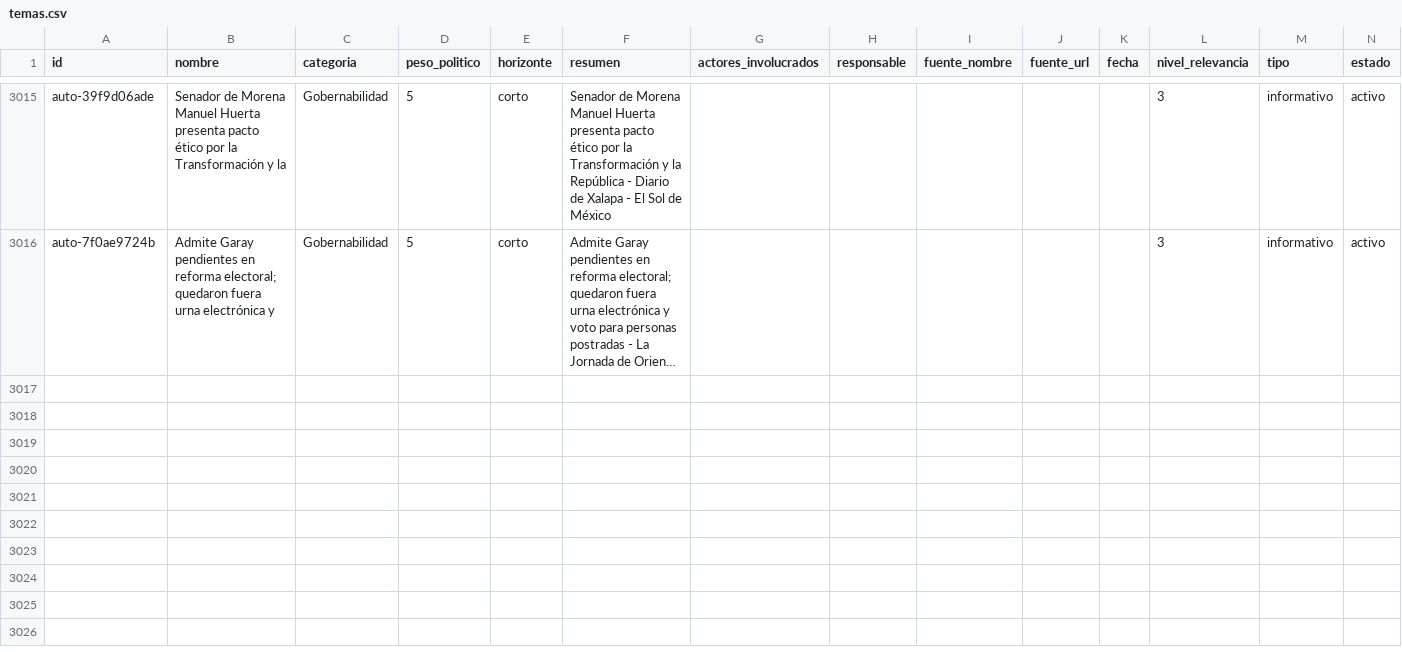
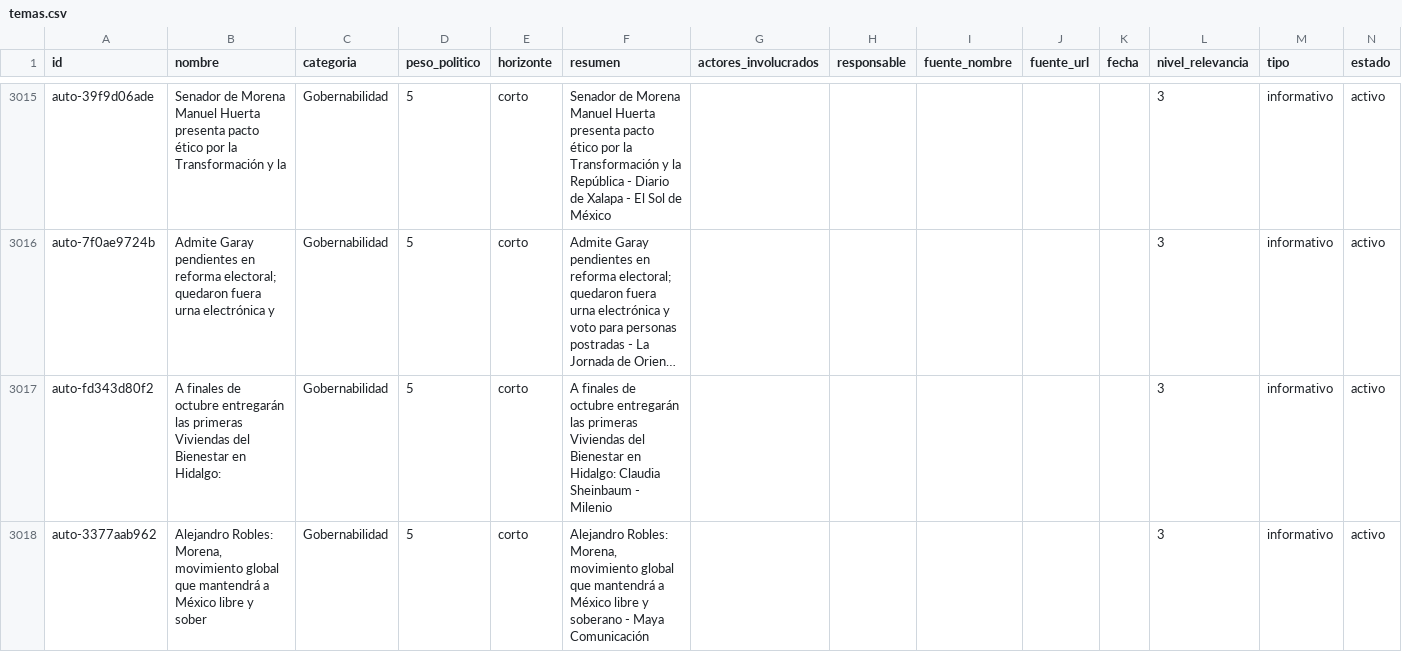
Before and after one commit to OckarLezama/ecosistema-politico, a CSV file: data/temas.csv, drawn as a sheet; only a part is shown, gaps mark what is left out; long unchanged cells end in …; rows hold the shown columns only; the diff names each change by its address in the sheet, - before the commit and + after, or states it on an @@ line.

```diff
--- a/data/temas.csv
+++ b/data/temas.csv
+row 3017: auto-fd343d80f2 | A finales de octubre entregarán las primeras Viviendas del Bienestar en Hidalgo: | Gobernabilidad | 5 | corto | A finales de octubre entregarán las primeras Viviendas del Bienestar en Hidalgo: Claudia Sheinbaum - Milenio |  |  |  |  |  | 3 | informativo | activo
+row 3018: auto-3377aab962 | Alejandro Robles: Morena, movimiento global que mantendrá a México libre y sober | Gobernabilidad | 5 | corto | Alejandro Robles: Morena, movimiento global que mantendrá a México libre y soberano - Maya Comunicación |  |  |  |  |  | 3 | informativo | activo
```
Also changed, not shown: data/auditoria_temas.csv, data/menciones_actores_c3.csv, 3 other files.
